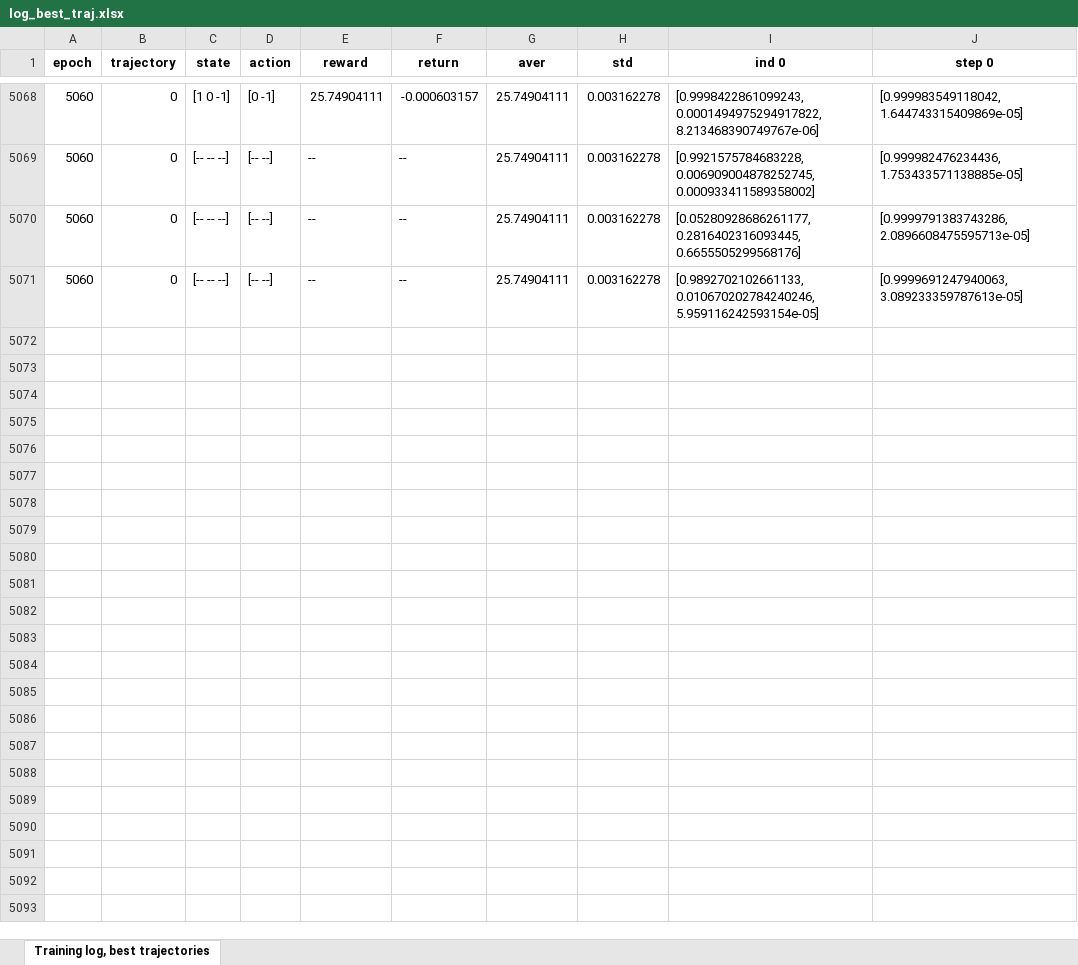
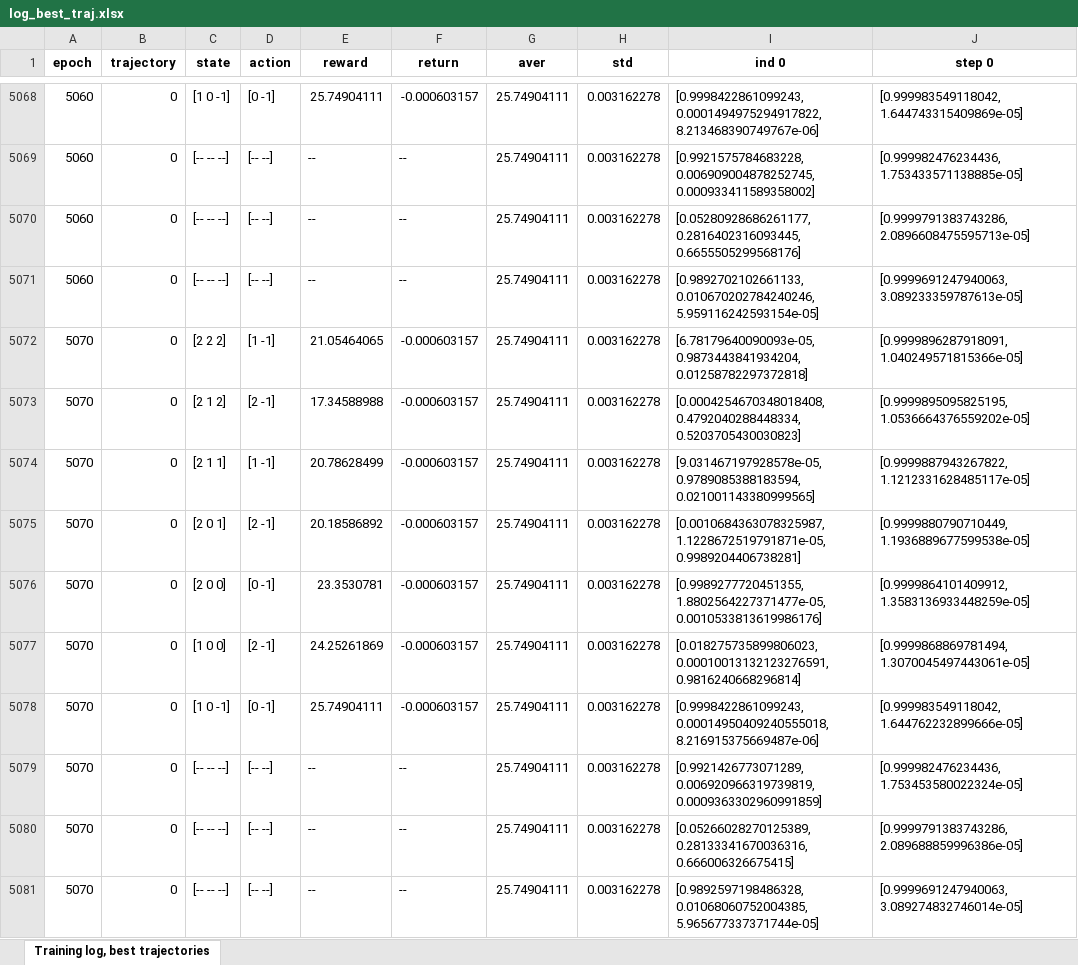
Before and after one commit to AlexDegt/Non-linear-terms-discrete-search, an Excel workbook: experiments/pg/return_discount_increment/debug_max_rew_mlp_small_batch_10k_epochs/log_best_traj.xlsx, sheet Training log, best trajectories, drawn as a sheet; only a part is shown, gaps mark what is left out; values as stored, in another font and other column widths than the file's, no borders; the diff names each change by its address in the sheet, - before the commit and + after, or states it on an @@ line.

Commit message:
Debug jumps one more

```diff
--- a/experiments/pg/return_discount_increment/debug_max_rew_mlp_small_batch_10k_epochs/log_best_traj.xlsx (sheet Training log, best trajectories)
+++ b/experiments/pg/return_discount_increment/debug_max_rew_mlp_small_batch_10k_epochs/log_best_traj.xlsx (sheet Training log, best trajectories)
+row 5072: 5070 | 0 | [2 2 2] | [1 -1] | 21.05464065 | -0.000603157 | 25.74904111 | 0.003162278 | [6.78179640090093e-05, 0.9873443841934204, 0.01258782297372818] | [0.9999896287918091, 1.040249571815366e-05]
+row 5073: 5070 | 0 | [2 1 2] | [2 -1] | 17.34588988 | -0.000603157 | 25.74904111 | 0.003162278 | [0.0004254670348018408, 0.4792040288448334, 0.5203705430030823] | [0.9999895095825195, 1.0536664376559202e-05]
+row 5074: 5070 | 0 | [2 1 1] | [1 -1] | 20.78628499 | -0.000603157 | 25.74904111 | 0.003162278 | [9.031467197928578e-05, 0.9789085388183594, 0.021001143380999565] | [0.9999887943267822, 1.1212331628485117e-05]
+row 5075: 5070 | 0 | [2 0 1] | [2 -1] | 20.18586892 | -0.000603157 | 25.74904111 | 0.003162278 | [0.0010684363078325987, 1.1228672519791871e-05, 0.9989204406738281] | [0.9999880790710449, 1.1936889677599538e-05]
+row 5076: 5070 | 0 | [2 0 0] | [0 -1] | 23.3530781 | -0.000603157 | 25.74904111 | 0.003162278 | [0.9989277720451355, 1.8802564227371477e-05, 0.0010533813619986176] | [0.9999864101409912, 1.3583136933448259e-05]
+row 5077: 5070 | 0 | [1 0 0] | [2 -1] | 24.25261869 | -0.000603157 | 25.74904111 | 0.003162278 | [0.018275735899806023, 0.00010013132123276591, 0.9816240668296814] | [0.9999868869781494, 1.3070045497443061e-05]
+row 5078: 5070 | 0 | [1 0 -1] | [0 -1] | 25.74904111 | -0.000603157 | 25.74904111 | 0.003162278 | [0.9998422861099243, 0.00014950409240555018, 8.216915375669487e-06] | [0.999983549118042, 1.644762232899666e-05]
+row 5079: 5070 | 0 | [-- -- --] | [-- --] | -- | -- | 25.74904111 | 0.003162278 | [0.9921426773071289, 0.006920966319739819, 0.0009363302960991859] | [0.999982476234436, 1.753453580022324e-05]
+row 5080: 5070 | 0 | [-- -- --] | [-- --] | -- | -- | 25.74904111 | 0.003162278 | [0.05266028270125389, 0.28133341670036316, 0.666006326675415] | [0.9999791383743286, 2.089688859996386e-05]
+row 5081: 5070 | 0 | [-- -- --] | [-- --] | -- | -- | 25.74904111 | 0.003162278 | [0.9892597198486328, 0.01068060752004385, 5.965677337371744e-05] | [0.9999691247940063, 3.089274832746014e-05]
```
Also changed, not shown: experiments/pg/return_discount_increment/debug_max_rew_mlp_small_batch_10k_epochs/log.xlsx, experiments/pg/return_discount_increment/debug_max_rew_mlp_small_batch_10k_epochs/oracle_buffer.xlsx, 12 other files.
